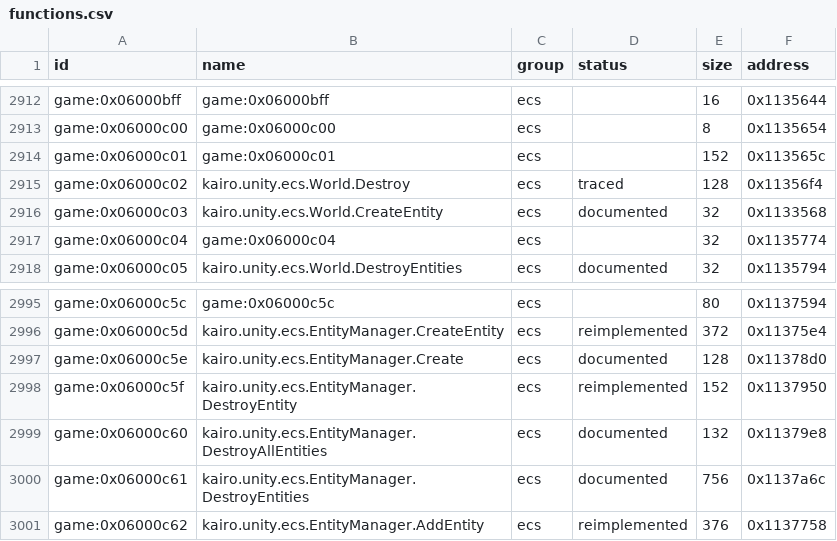
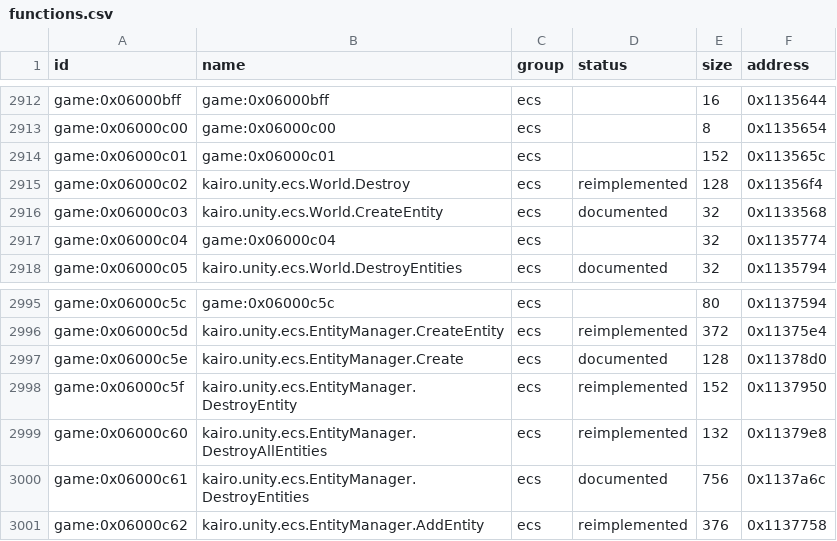
Before and after one commit to Tim-campy/magicians-saga-port, a CSV file: re/functions.csv, drawn as a sheet; only a part is shown, gaps mark what is left out.

```diff
--- a/re/functions.csv
+++ b/re/functions.csv
@@ -2914,3 +2914,3 @@ game:0x06000c00,game:0x06000c00,ecs,,8,0x1135654
 game:0x06000c01,game:0x06000c01,ecs,,152,0x113565c
-game:0x06000c02,kairo.unity.ecs.World.Destroy,ecs,traced,128,0x11356f4
+game:0x06000c02,kairo.unity.ecs.World.Destroy,ecs,reimplemented,128,0x11356f4
 game:0x06000c03,kairo.unity.ecs.World.CreateEntity,ecs,documented,32,0x1133568
@@ -2998,3 +2998,3 @@ game:0x06000c5e,kairo.unity.ecs.EntityManager.Create,ecs,documented,128,0x11378d
 game:0x06000c5f,kairo.unity.ecs.EntityManager.DestroyEntity,ecs,reimplemented,152,0x1137950
-game:0x06000c60,kairo.unity.ecs.EntityManager.DestroyAllEntities,ecs,documented,132,0x11379e8
+game:0x06000c60,kairo.unity.ecs.EntityManager.DestroyAllEntities,ecs,reimplemented,132,0x11379e8
 game:0x06000c61,kairo.unity.ecs.EntityManager.DestroyEntities,ecs,documented,756,0x1137a6c
```
Also changed, not shown: re/status/ecs.tsv, 7 other files.
